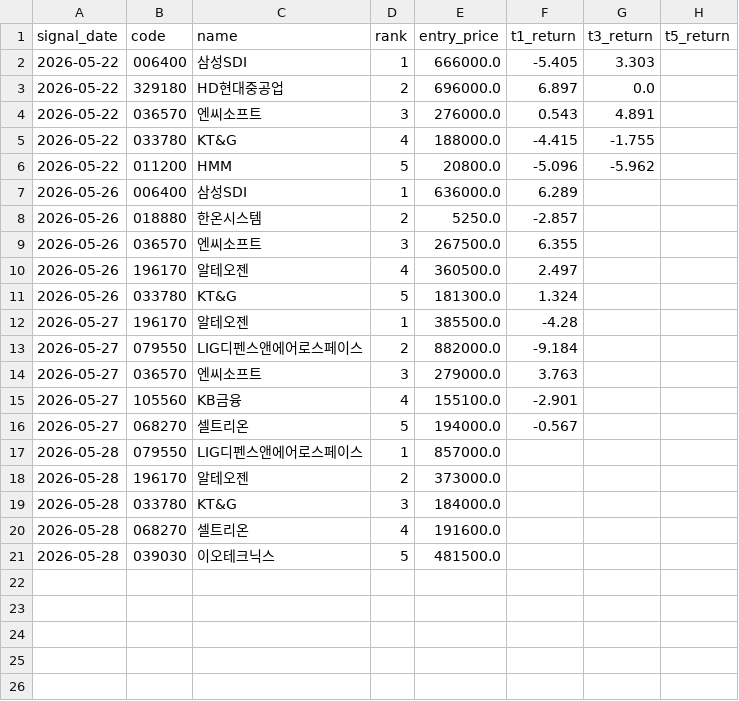
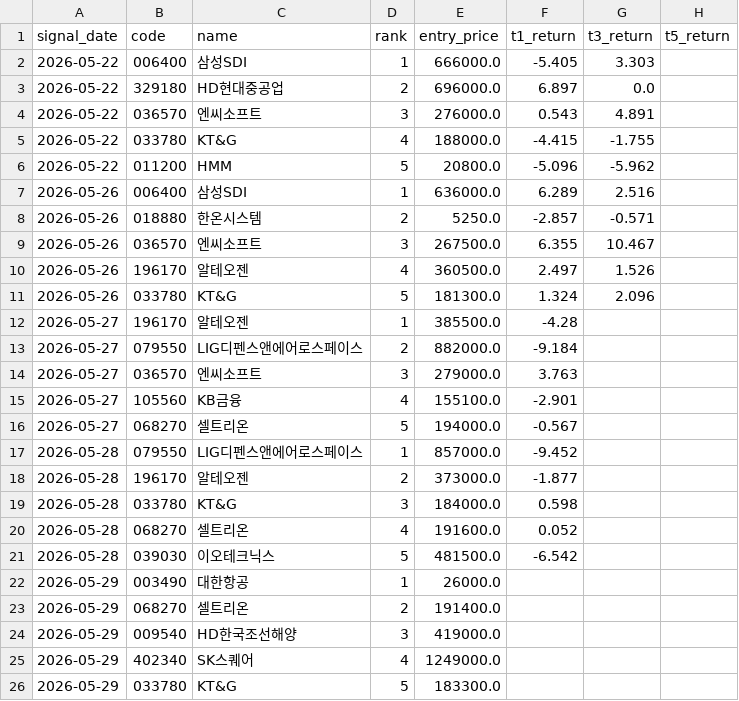
Before and after one commit to stanleyim/choonsimi-premium, a CSV file: data/forward_test.csv, drawn as a sheet.

```diff
--- a/data/forward_test.csv
+++ b/data/forward_test.csv
@@ -6,7 +6,7 @@
 2026-05-22,011200,HMM,5,20800.0,-5.096,-5.962,
-2026-05-26,006400,삼성SDI,1,636000.0,6.289,,
-2026-05-26,018880,한온시스템,2,5250.0,-2.857,,
-2026-05-26,036570,엔씨소프트,3,267500.0,6.355,,
-2026-05-26,196170,알테오젠,4,360500.0,2.497,,
-2026-05-26,033780,KT&G,5,181300.0,1.324,,
+2026-05-26,006400,삼성SDI,1,636000.0,6.289,2.516,
+2026-05-26,018880,한온시스템,2,5250.0,-2.857,-0.571,
+2026-05-26,036570,엔씨소프트,3,267500.0,6.355,10.467,
+2026-05-26,196170,알테오젠,4,360500.0,2.497,1.526,
+2026-05-26,033780,KT&G,5,181300.0,1.324,2.096,
 2026-05-27,196170,알테오젠,1,385500.0,-4.28,,
@@ -16,6 +16,11 @@
 2026-05-27,068270,셀트리온,5,194000.0,-0.567,,
-2026-05-28,079550,LIG디펜스앤에어로스페이스,1,857000.0,,,
-2026-05-28,196170,알테오젠,2,373000.0,,,
-2026-05-28,033780,KT&G,3,184000.0,,,
-2026-05-28,068270,셀트리온,4,191600.0,,,
-2026-05-28,039030,이오테크닉스,5,481500.0,,,
+2026-05-28,079550,LIG디펜스앤에어로스페이스,1,857000.0,-9.452,,
+2026-05-28,196170,알테오젠,2,373000.0,-1.877,,
+2026-05-28,033780,KT&G,3,184000.0,0.598,,
+2026-05-28,068270,셀트리온,4,191600.0,0.052,,
+2026-05-28,039030,이오테크닉스,5,481500.0,-6.542,,
+2026-05-29,003490,대한항공,1,26000.0,,,
+2026-05-29,068270,셀트리온,2,191400.0,,,
+2026-05-29,009540,HD한국조선해양,3,419000.0,,,
+2026-05-29,402340,SK스퀘어,4,1249000.0,,,
+2026-05-29,033780,KT&G,5,183300.0,,,
```
Also changed, not shown: data/signal_history.csv, 3 other files.
